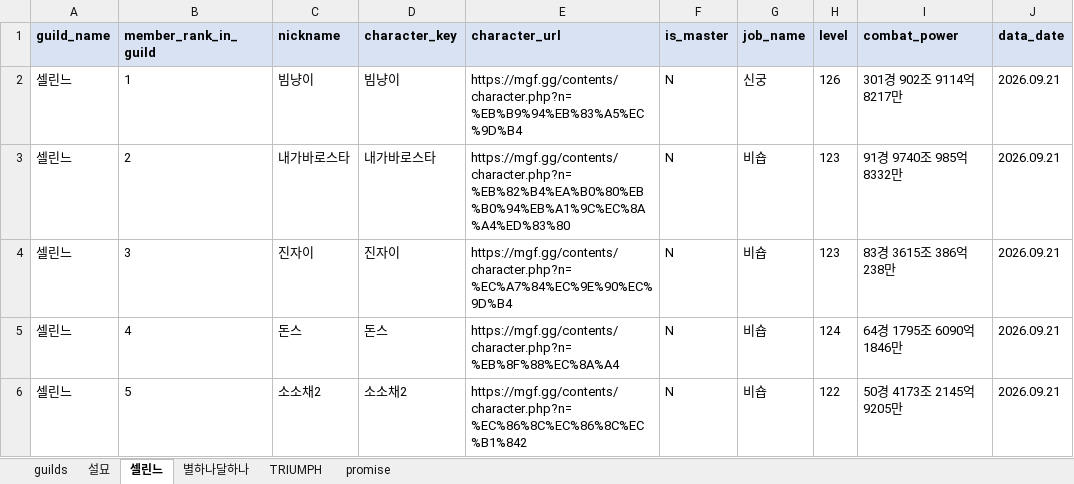
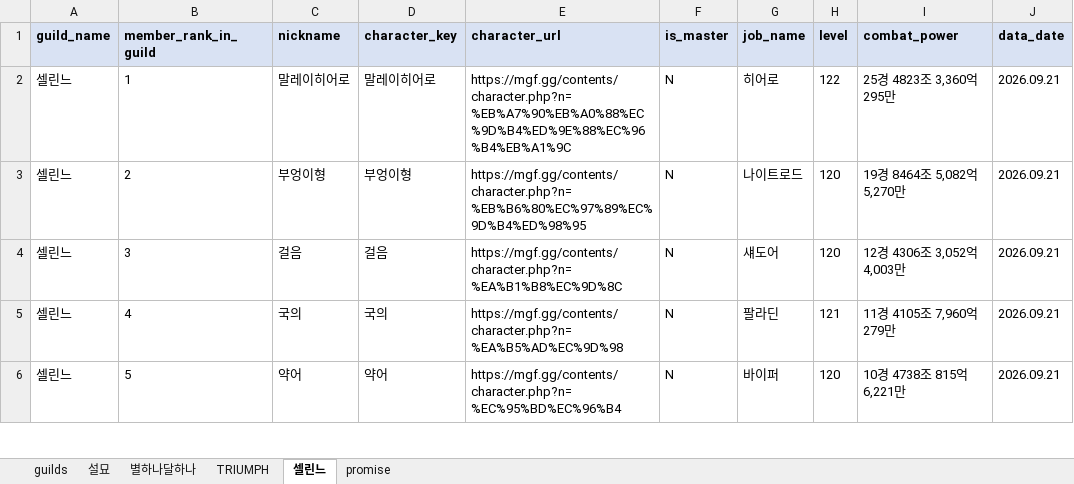
Before and after one commit to pogas/mgf_guild_match, an Excel workbook: reports/셀린느/셀린느_league_mgf_report.xlsx, sheet 셀린느, drawn as a sheet; only a part is shown; values as stored, in another font and other column widths than the file's, no borders; the diff covers the shown part only; the diff names each change by its address in the sheet, - before the commit and + after, or states it on an @@ line.

```diff
--- a/reports/셀린느/셀린느_league_mgf_report.xlsx (sheet 셀린느)
+++ b/reports/셀린느/셀린느_league_mgf_report.xlsx (sheet 셀린느)
@@ sheet tab order changed: guilds | 설묘 | 별하나달하나 | TRIUMPH | 셀린느 | promise @@
-C2 (nickname): 빔냥이
+C2 (nickname): 말레이히어로
-D2 (character_key): 빔냥이
+D2 (character_key): 말레이히어로
-E2 (character_url): https://mgf.gg/contents/character.php?n=%EB%B9%94%EB%83%A5%EC%9D%B4
+E2 (character_url): https://mgf.gg/contents/character.php?n=%EB%A7%90%EB%A0%88%EC%9D%B4%ED%9E%88%EC%96%B4%EB%A1%9C
-G2 (job_name): 신궁
+G2 (job_name): 히어로
-H2 (level): 126
+H2 (level): 122
-I2 (combat_power): 301경 902조 9114억 8217만
+I2 (combat_power): 25경 4823조 3,360억 295만
-C3 (nickname): 내가바로스타
+C3 (nickname): 부엉이형
-D3 (character_key): 내가바로스타
+D3 (character_key): 부엉이형
-E3 (character_url): https://mgf.gg/contents/character.php?n=%EB%82%B4%EA%B0%80%EB%B0%94%EB%A1%9C%EC%8A%A4%ED%83%80
+E3 (character_url): https://mgf.gg/contents/character.php?n=%EB%B6%80%EC%97%89%EC%9D%B4%ED%98%95
-G3 (job_name): 비숍
+G3 (job_name): 나이트로드
-H3:H4 (level): 123
+H3:H4 (level): 120
-I3 (combat_power): 91경 9740조 985억 8332만
+I3 (combat_power): 19경 8464조 5,082억 5,270만
-C4 (nickname): 진자이
+C4 (nickname): 걸음
-D4 (character_key): 진자이
+D4 (character_key): 걸음
-E4 (character_url): https://mgf.gg/contents/character.php?n=%EC%A7%84%EC%9E%90%EC%9D%B4
+E4 (character_url): https://mgf.gg/contents/character.php?n=%EA%B1%B8%EC%9D%8C
-G4 (job_name): 비숍
+G4 (job_name): 섀도어
-I4 (combat_power): 83경 3615조 386억 238만
+I4 (combat_power): 12경 4306조 3,052억 4,003만
-C5 (nickname): 돈스
+C5 (nickname): 국의
-D5 (character_key): 돈스
+D5 (character_key): 국의
-E5 (character_url): https://mgf.gg/contents/character.php?n=%EB%8F%88%EC%8A%A4
+E5 (character_url): https://mgf.gg/contents/character.php?n=%EA%B5%AD%EC%9D%98
-G5 (job_name): 비숍
+G5 (job_name): 팔라딘
-H5 (level): 124
+H5 (level): 121
-I5 (combat_power): 64경 1795조 6090억 1846만
+I5 (combat_power): 11경 4105조 7,960억 279만
-C6 (nickname): 소소채2
+C6 (nickname): 약어
-D6 (character_key): 소소채2
+D6 (character_key): 약어
-E6 (character_url): https://mgf.gg/contents/character.php?n=%EC%86%8C%EC%86%8C%EC%B1%842
+E6 (character_url): https://mgf.gg/contents/character.php?n=%EC%95%BD%EC%96%B4
-G6 (job_name): 비숍
+G6 (job_name): 바이퍼
-H6 (level): 122
+H6 (level): 120
-I6 (combat_power): 50경 4173조 2145억 9205만
+I6 (combat_power): 10경 4738조 815억 6,221만
```
Also changed, not shown: 2 removed rows and 131 edited cells elsewhere in this sheet, sheet TRIUMPH, sheet promise, sheet 별하나달하나, sheet 설묘, sheet guilds, 12 other files.
